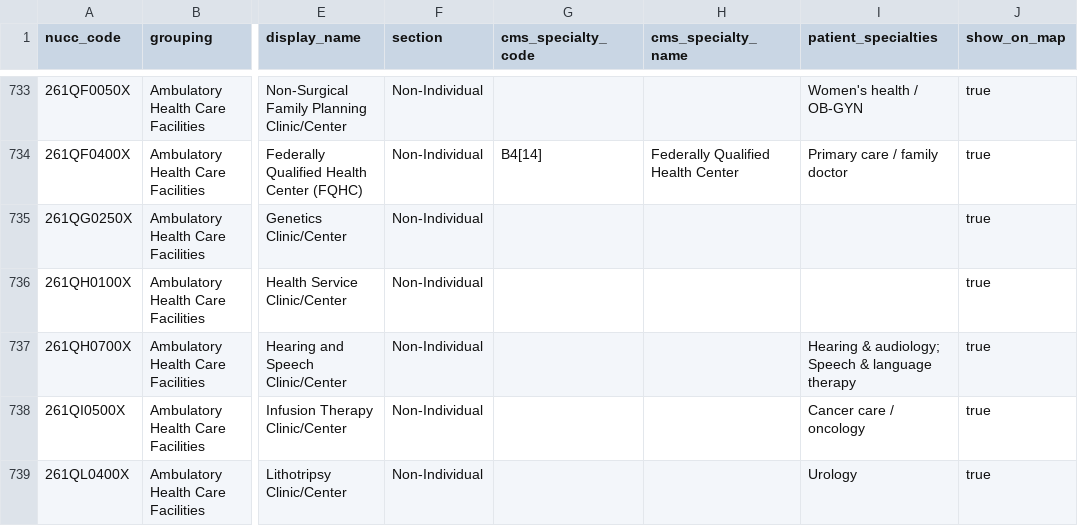
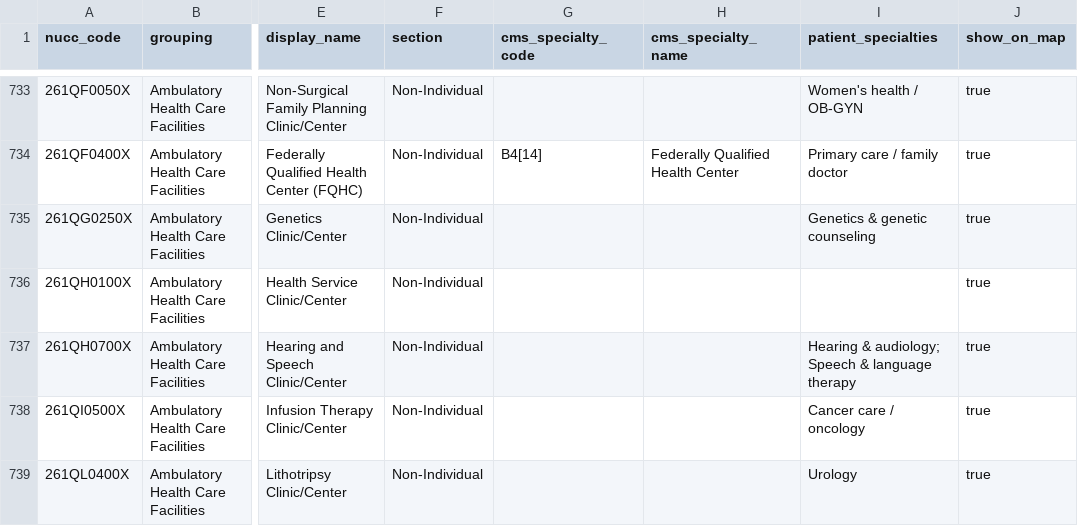
Before and after one commit to hamzailahi/ProviderPulse, a CSV file: supabase/reference/taxonomy_map.csv, drawn as a sheet; only a part is shown, gaps mark what is left out; the diff covers the shown part only; the diff names each change by its address in the sheet, - before the commit and + after, or states it on an @@ line.

```diff
--- a/supabase/reference/taxonomy_map.csv
+++ b/supabase/reference/taxonomy_map.csv
-I735 (patient_specialties): (empty)
+I735 (patient_specialties): Genetics & genetic counseling
```
Also changed, not shown: 20 edited cells elsewhere in this file, 6 other files.
